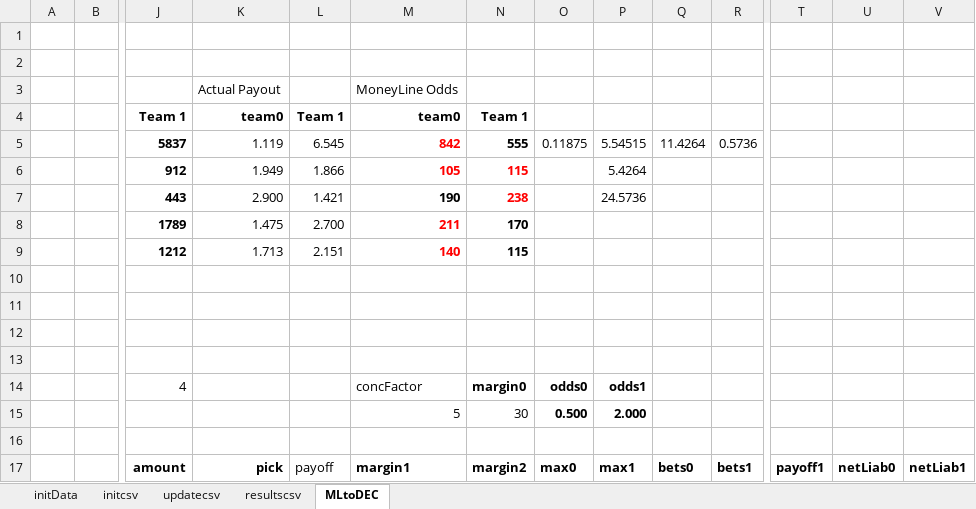
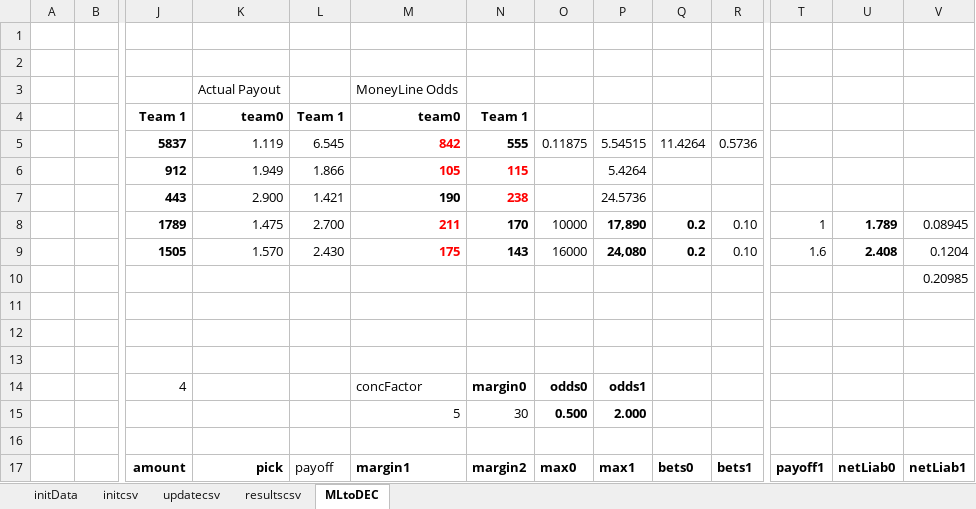
Before and after one commit to efalken/SportEth, an Excel workbook: docs/CreateSportEthInputs.xlsm, sheet MLtoDEC, drawn as a sheet; only a part is shown, gaps mark what is left out; values as stored, in another font and other column widths than the file's, no borders; removed rows and columns are numbered as before the commit, all else as after; rows hold the shown columns only; the diff names each change by its address in the sheet, - before the commit and + after, or states it on an @@ line.

```diff
--- a/docs/CreateSportEthInputs.xlsm (sheet MLtoDEC)
+++ b/docs/CreateSportEthInputs.xlsm (sheet MLtoDEC)
-O8: (empty)
+O8: 10000
-P8: (empty)
+P8: 17,890
-Q8: (empty)
+Q8: 0.2
-R8: (empty)
+R8: 0.10
-T8: (empty)
+T8: 1
-U8: (empty)
+U8: 1.789
-V8: (empty)
+V8: 0.08945
-row 9:  |  | 1212 | 1.713 | 2.151 | 140 | 115
+row 9:  |  | 1505 | 1.570 | 2.430 | 175 | 143 | 16000 | 24,080 | 0.2 | 0.10 | 1.6 | 2.408 | 0.1204
-V10: (empty)
+V10: 0.20985
```
Also changed, not shown: sheet initData, sheet initcsv, docs/ContractTestsNew.xlsm, docs/faqs.xlsx, 19 other files.
